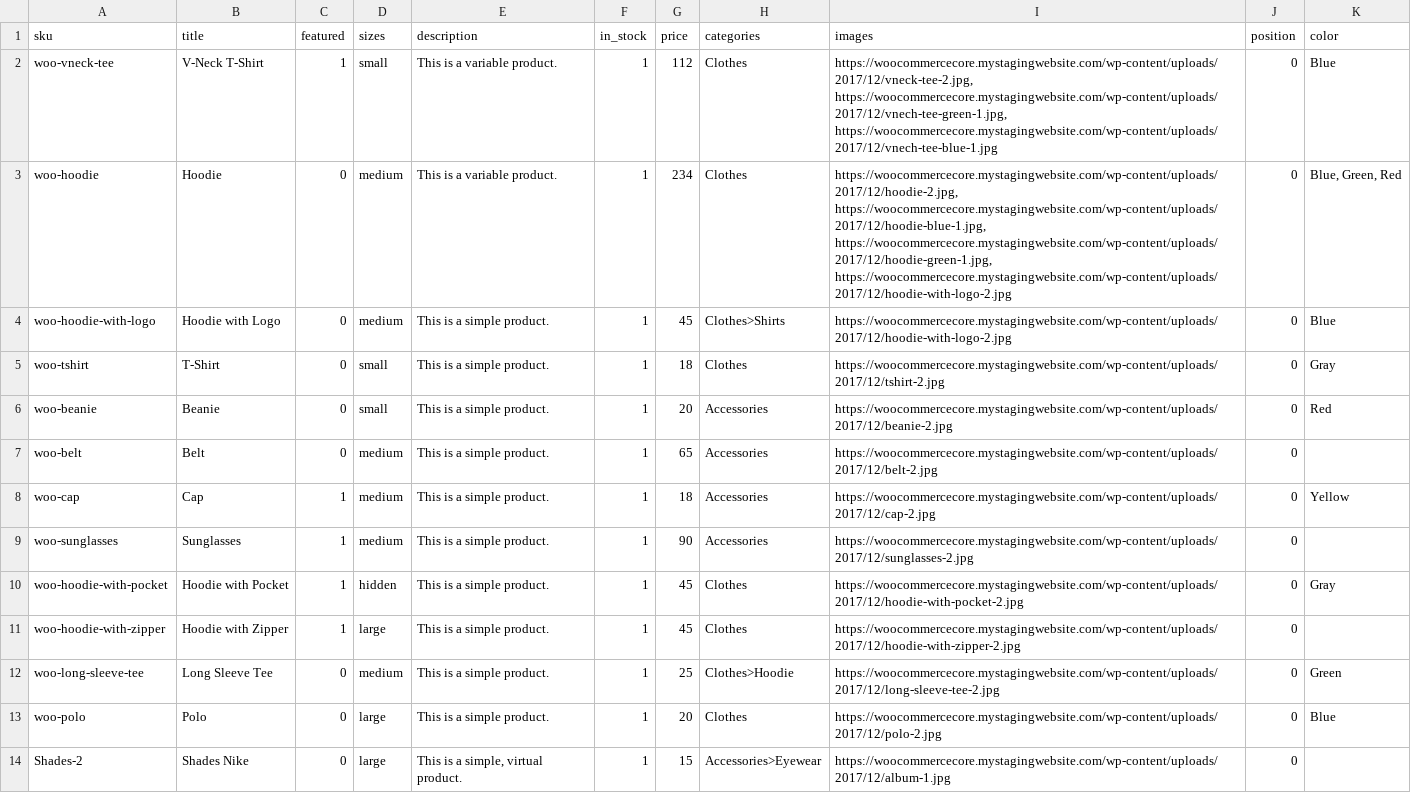
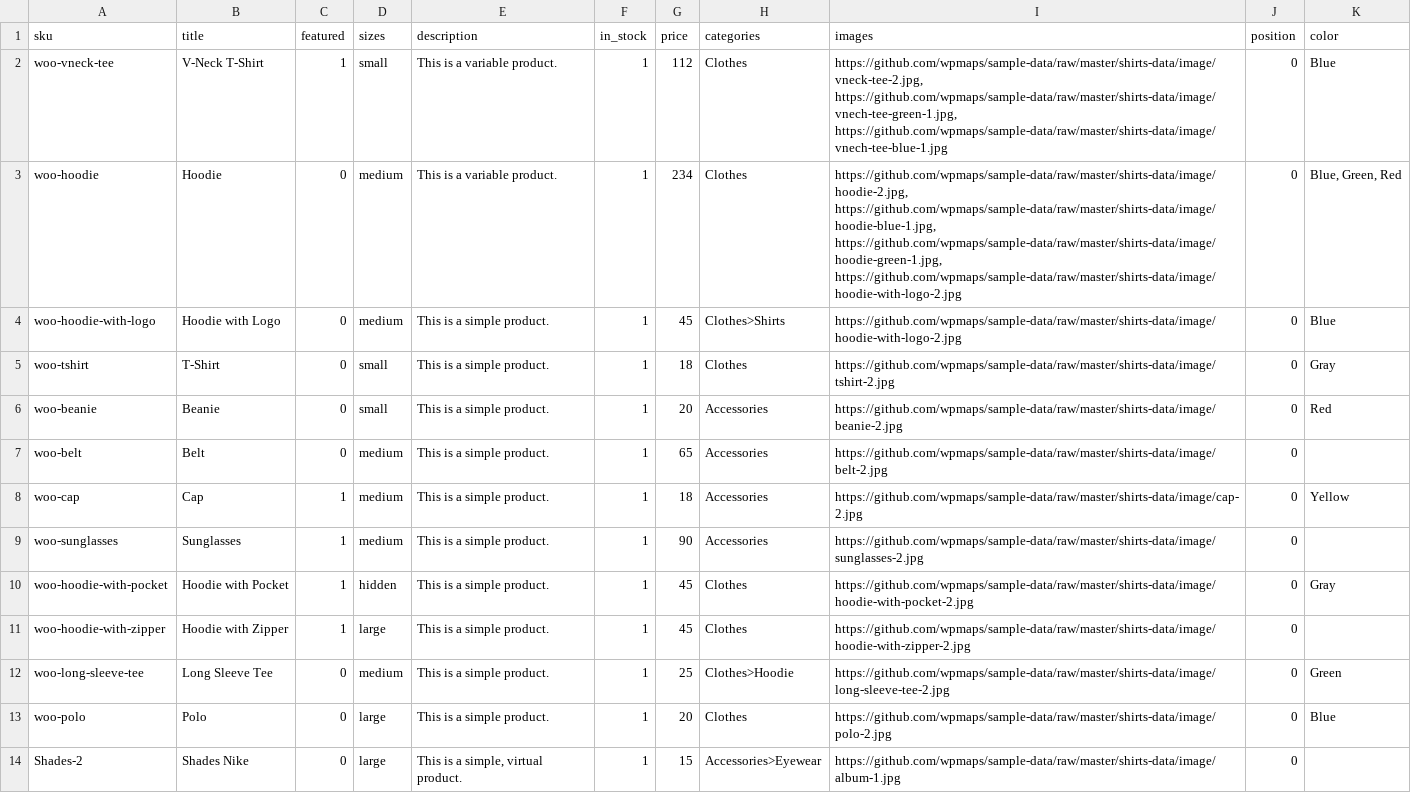
Before and after one commit to wpmaps/sample-data, a CSV file: shirts-data/demo-import-products.csv, drawn as a sheet; only a part is shown; the diff covers the shown part only.

Commit message:
shirts-data-1

```diff
--- a/shirts-data/demo-import-products.csv
+++ b/shirts-data/demo-import-products.csv
@@ -1,14 +1,14 @@
 sku,title,featured,sizes,description,in_stock,price,categories,images,position,color
-woo-vneck-tee,V-Neck T-Shirt,1,small,This is a variable product.,1,112,Clothes,"https://woocommercecore.mystagingwebsite.com/wp-content/uploads/2017/12/vneck-tee-2.jpg, https://woocommercecore.mystagingwebsite.com/wp-content/uploads/2017/12/vnech-tee-green-1.jpg, https://woocommercecore.mystagingwebsite.com/wp-content/uploads/2017/12/vnech-tee-blue-1.jpg",0,Blue
-woo-hoodie,Hoodie,0,medium,This is a variable product.,1,234,Clothes,"https://woocommercecore.mystagingwebsite.com/wp-content/uploads/2017/12/hoodie-2.jpg, https://woocommercecore.mystagingwebsite.com/wp-content/uploads/2017/12/hoodie-blue-1.jpg, https://woocommercecore.mystagingwebsite.com/wp-content/uploads/2017/12/hoodie-green-1.jpg, https://woocommercecore.mystagingwebsite.com/wp-content/uploads/2017/12/hoodie-with-logo-2.jpg",0,"Blue, Green, Red"
-woo-hoodie-with-logo,Hoodie with Logo,0,medium,This is a simple product.,1,45,Clothes>Shirts,https://woocommercecore.mystagingwebsite.com/wp-content/uploads/2017/12/hoodie-with-logo-2.jpg,0,Blue
-woo-tshirt,T-Shirt,0,small,This is a simple product.,1,18,Clothes,https://woocommercecore.mystagingwebsite.com/wp-content/uploads/2017/12/tshirt-2.jpg,0,Gray
-woo-beanie,Beanie,0,small,This is a simple product.,1,20,Accessories,https://woocommercecore.mystagingwebsite.com/wp-content/uploads/2017/12/beanie-2.jpg,0,Red
-woo-belt,Belt,0,medium,This is a simple product.,1,65,Accessories,https://woocommercecore.mystagingwebsite.com/wp-content/uploads/2017/12/belt-2.jpg,0,
-woo-cap,Cap,1,medium,This is a simple product.,1,18,Accessories,https://woocommercecore.mystagingwebsite.com/wp-content/uploads/2017/12/cap-2.jpg,0,Yellow
-woo-sunglasses,Sunglasses,1,medium,This is a simple product.,1,90,Accessories,https://woocommercecore.mystagingwebsite.com/wp-content/uploads/2017/12/sunglasses-2.jpg,0,
-woo-hoodie-with-pocket,Hoodie with Pocket,1,hidden,This is a simple product.,1,45,Clothes,https://woocommercecore.mystagingwebsite.com/wp-content/uploads/2017/12/hoodie-with-pocket-2.jpg,0,Gray
-woo-hoodie-with-zipper,Hoodie with Zipper,1,large,This is a simple product.,1,45,Clothes,https://woocommercecore.mystagingwebsite.com/wp-content/uploads/2017/12/hoodie-with-zipper-2.jpg,0,
-woo-long-sleeve-tee,Long Sleeve Tee,0,medium,This is a simple product.,1,25,Clothes>Hoodie,https://woocommercecore.mystagingwebsite.com/wp-content/uploads/2017/12/long-sleeve-tee-2.jpg,0,Green
-woo-polo,Polo,0,large,This is a simple product.,1,20,Clothes,https://woocommercecore.mystagingwebsite.com/wp-content/uploads/2017/12/polo-2.jpg,0,Blue
-Shades-2,Shades Nike,0,large,"This is a simple, virtual product.",1,15,Accessories>Eyewear,https://woocommercecore.mystagingwebsite.com/wp-content/uploads/2017/12/album-1.jpg,0,
+woo-vneck-tee,V-Neck T-Shirt,1,small,This is a variable product.,1,112,Clothes,"https://github.com/wpmaps/sample-data/raw/master/shirts-data/image/vneck-tee-2.jpg, https://github.com/wpmaps/sample-data/raw/master/shirts-data/image/vnech-tee-green-1.jpg, https://github.com/wpmaps/sample-data/raw/master/shirts-data/image/vnech-tee-blue-1.jpg",0,Blue
+woo-hoodie,Hoodie,0,medium,This is a variable product.,1,234,Clothes,"https://github.com/wpmaps/sample-data/raw/master/shirts-data/image/hoodie-2.jpg, https://github.com/wpmaps/sample-data/raw/master/shirts-data/image/hoodie-blue-1.jpg, https://github.com/wpmaps/sample-data/raw/master/shirts-data/image/hoodie-green-1.jpg, https://github.com/wpmaps/sample-data/raw/master/shirts-data/image/hoodie-with-logo-2.jpg",0,"Blue, Green, Red"
+woo-hoodie-with-logo,Hoodie with Logo,0,medium,This is a simple product.,1,45,Clothes>Shirts,https://github.com/wpmaps/sample-data/raw/master/shirts-data/image/hoodie-with-logo-2.jpg,0,Blue
+woo-tshirt,T-Shirt,0,small,This is a simple product.,1,18,Clothes,https://github.com/wpmaps/sample-data/raw/master/shirts-data/image/tshirt-2.jpg,0,Gray
+woo-beanie,Beanie,0,small,This is a simple product.,1,20,Accessories,https://github.com/wpmaps/sample-data/raw/master/shirts-data/image/beanie-2.jpg,0,Red
+woo-belt,Belt,0,medium,This is a simple product.,1,65,Accessories,https://github.com/wpmaps/sample-data/raw/master/shirts-data/image/belt-2.jpg,0,
+woo-cap,Cap,1,medium,This is a simple product.,1,18,Accessories,https://github.com/wpmaps/sample-data/raw/master/shirts-data/image/cap-2.jpg,0,Yellow
+woo-sunglasses,Sunglasses,1,medium,This is a simple product.,1,90,Accessories,https://github.com/wpmaps/sample-data/raw/master/shirts-data/image/sunglasses-2.jpg,0,
+woo-hoodie-with-pocket,Hoodie with Pocket,1,hidden,This is a simple product.,1,45,Clothes,https://github.com/wpmaps/sample-data/raw/master/shirts-data/image/hoodie-with-pocket-2.jpg,0,Gray
+woo-hoodie-with-zipper,Hoodie with Zipper,1,large,This is a simple product.,1,45,Clothes,https://github.com/wpmaps/sample-data/raw/master/shirts-data/image/hoodie-with-zipper-2.jpg,0,
+woo-long-sleeve-tee,Long Sleeve Tee,0,medium,This is a simple product.,1,25,Clothes>Hoodie,https://github.com/wpmaps/sample-data/raw/master/shirts-data/image/long-sleeve-tee-2.jpg,0,Green
+woo-polo,Polo,0,large,This is a simple product.,1,20,Clothes,https://github.com/wpmaps/sample-data/raw/master/shirts-data/image/polo-2.jpg,0,Blue
+Shades-2,Shades Nike,0,large,"This is a simple, virtual product.",1,15,Accessories>Eyewear,https://github.com/wpmaps/sample-data/raw/master/shirts-data/image/album-1.jpg,0,
```
Also changed, not shown: 12 edited cells elsewhere in this file.
